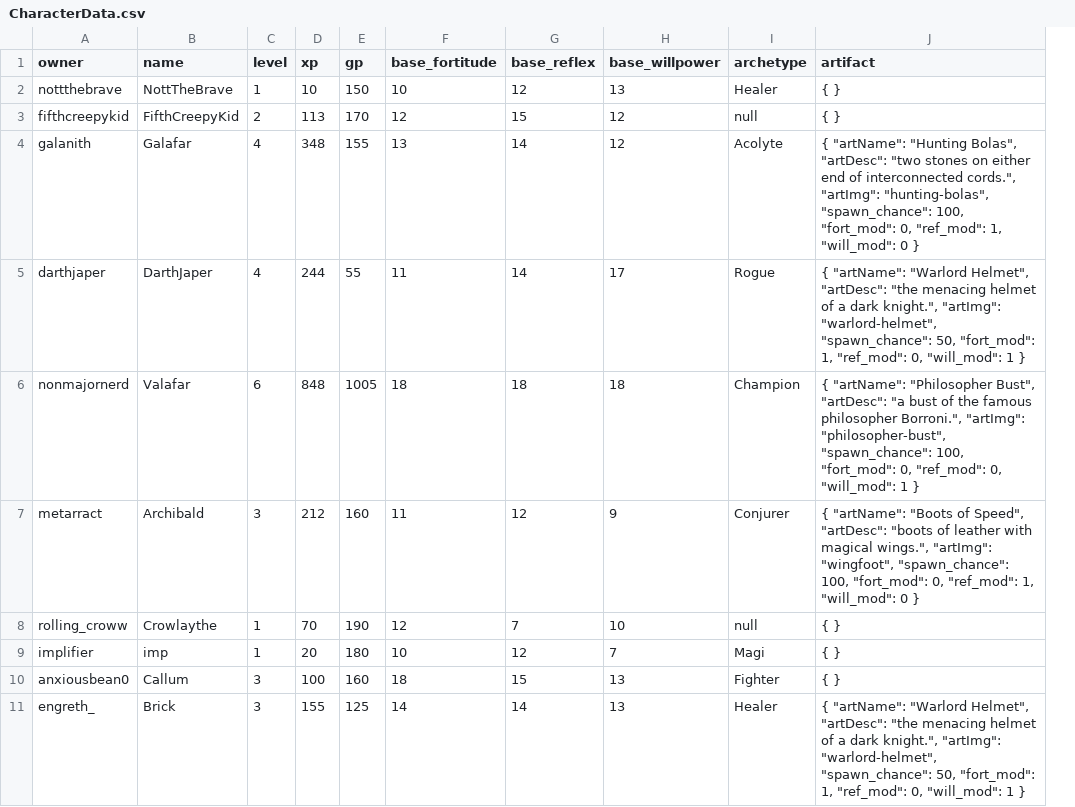
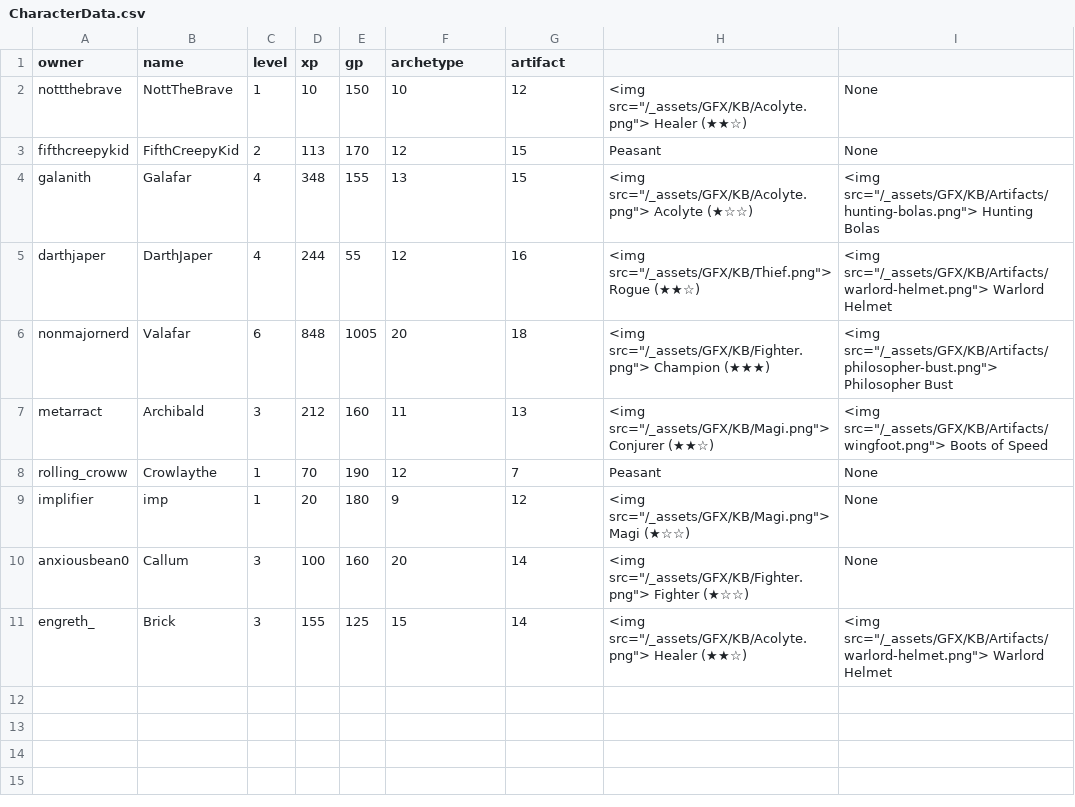
Before and after one commit to NonMajorNerd/nonmajornerd.github.io, a CSV file: _data/CharacterData.csv, drawn as a sheet; removed rows and columns are numbered as before the commit, all else as after; the diff names each change by its address in the sheet, - before the commit and + after, or states it on an @@ line.

Commit message:
Update CharacterData.csv

```diff
--- a/_data/CharacterData.csv
+++ b/_data/CharacterData.csv
-column H (base_willpower), rows 2-11: 13 | 12 | 12 | 17 | 18 | 9 | 10 | 7 | 13 | 13
-column I (archetype), rows 2-11: Healer | null | Acolyte | Rogue | Champion | Conjurer | null | Magi | Fighter | Healer
-column J (artifact), rows 2-11: { } | { } | { "artName": "Hunting Bolas", "artDesc": "two stones on either end of interconnected cords.", "artImg": "hunting-bolas", "spawn_chance": 100, "fort_mod": 0, "ref_mod": 1, "will_mod": 0 } | { "artName": "Warlord Helmet", "artDesc": "the menacing helmet of a dark knight.", "artImg": "warlord-helmet", "spawn_chance": 50, "fort_mod": 1, "ref_mod": 0, "will_mod": 1 } | { "artName": "Philosopher Bust", "artDesc": "a bust of the famous philosopher Borroni.", "artImg": "philosopher-bust", "spawn_chance": 100, "fort_mod": 0, "ref_mod": 0, "will_mod": 1 } | { "artName": "Boots of Speed", "artDesc": "boots of leather with magical wings.", "artImg": "wingfoot", "spawn_chance": 100, "fort_mod": 0, "ref_mod": 1, "will_mod": 0 } | { } | { } | { } | { "artName": "Warlord Helmet", "artDesc": "the menacing helmet of a dark knight.", "artImg": "warlord-helmet", "spawn_chance": 50, "fort_mod": 1, "ref_mod": 0, "will_mod": 1 }
+column H, rows 2-11: <img src="/_assets/GFX/KB/Acolyte.png"> Healer (★★☆) | Peasant | <img src="/_assets/GFX/KB/Acolyte.png"> Acolyte (★☆☆) | <img src="/_assets/GFX/KB/Thief.png"> Rogue (★★☆) | <img src="/_assets/GFX/KB/Fighter.png"> Champion (★★★) | <img src="/_assets/GFX/KB/Magi.png"> Conjurer (★★☆) | Peasant | <img src="/_assets/GFX/KB/Magi.png"> Magi (★☆☆) | <img src="/_assets/GFX/KB/Fighter.png"> Fighter (★☆☆) | <img src="/_assets/GFX/KB/Acolyte.png"> Healer (★★☆)
+column I, rows 2-11: None | None | <img src="/_assets/GFX/KB/Artifacts/hunting-bolas.png"> Hunting Bolas | <img src="/_assets/GFX/KB/Artifacts/warlord-helmet.png"> Warlord Helmet | <img src="/_assets/GFX/KB/Artifacts/philosopher-bust.png"> Philosopher Bust | <img src="/_assets/GFX/KB/Artifacts/wingfoot.png"> Boots of Speed | None | None | None | <img src="/_assets/GFX/KB/Artifacts/warlord-helmet.png"> Warlord Helmet
-F1: base_fortitude
+F1: archetype
-G1: base_reflex
+G1: artifact
-G4 (artifact): 14
+G4 (artifact): 15
-F5 (archetype): 11
+F5 (archetype): 12
-G5 (artifact): 14
+G5 (artifact): 16
-F6 (archetype): 18
+F6 (archetype): 20
-G7 (artifact): 12
+G7 (artifact): 13
-F9 (archetype): 10
+F9 (archetype): 9
-F10 (archetype): 18
+F10 (archetype): 20
-G10 (artifact): 15
+G10 (artifact): 14
-F11 (archetype): 14
+F11 (archetype): 15
```
